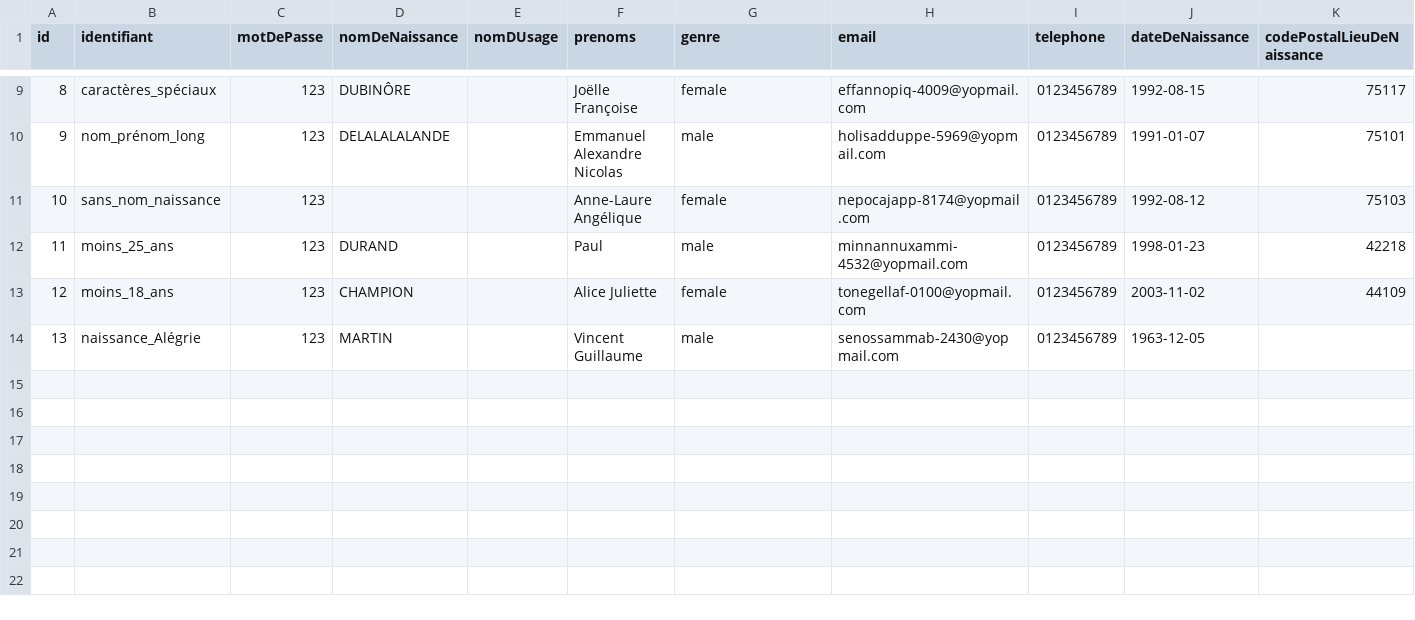
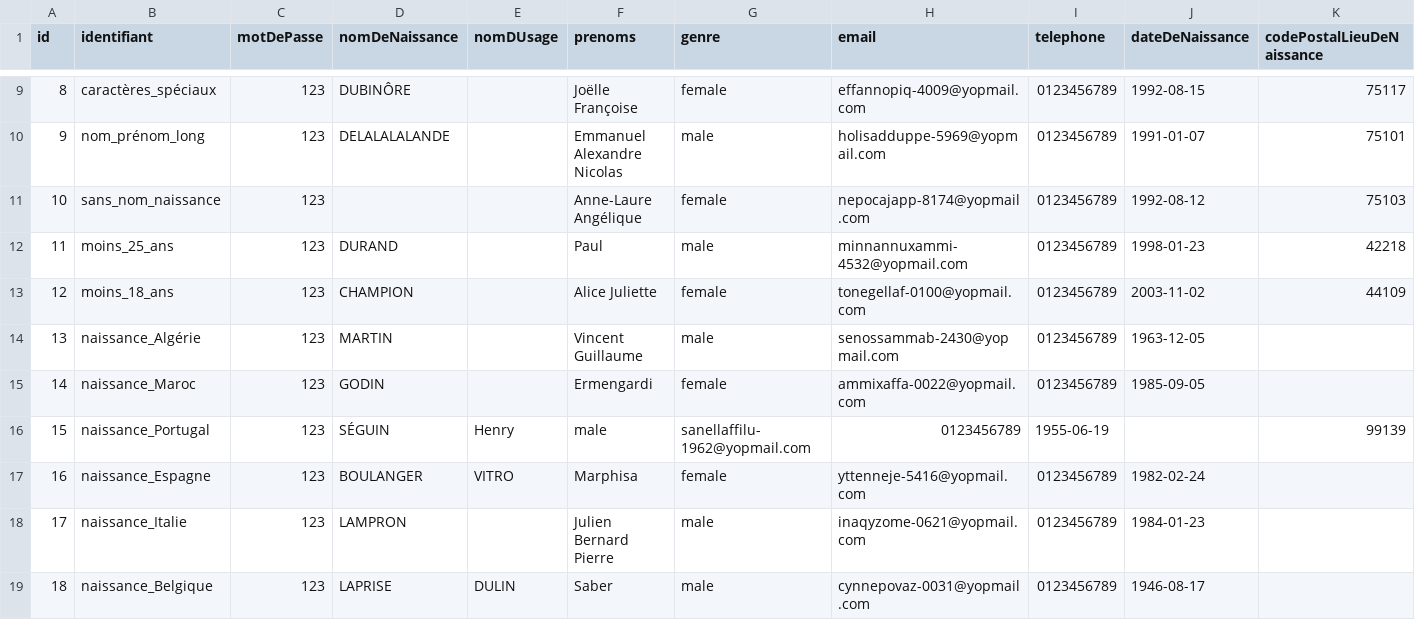
Before and after one commit to france-connect/identity-provider-example, a CSV file: database.csv, drawn as a sheet; only a part is shown, gaps mark what is left out; rows hold the shown columns only; the diff names each change by its address in the sheet, - before the commit and + after, or states it on an @@ line.

Commit message:
Ajout 5 comptes
Naissance Maroc, Portugal, Espagne, Italie et Belgique

```diff
--- a/database.csv
+++ b/database.csv
-B14 (identifiant): naissance_Alégrie
+B14 (identifiant): naissance_Algérie
+row 15: 14 | naissance_Maroc | 123 | GODIN |  | Ermengardi | female | ammixaffa-0022@yopmail.com | 0123456789 | 1985-09-05
+row 16: 15 | naissance_Portugal | 123 | SÉGUIN | Henry | male | sanellaffilu-1962@yopmail.com | 0123456789 | 1955-06-19 |  | 99139
+row 17: 16 | naissance_Espagne | 123 | BOULANGER | VITRO | Marphisa | female | yttenneje-5416@yopmail.com | 0123456789 | 1982-02-24
+row 18: 17 | naissance_Italie | 123 | LAMPRON |  | Julien Bernard Pierre | male | inaqyzome-0621@yopmail.com | 0123456789 | 1984-01-23
+row 19: 18 | naissance_Belgique | 123 | LAPRISE | DULIN | Saber | male | cynnepovaz-0031@yopmail.com | 0123456789 | 1946-08-17
```
